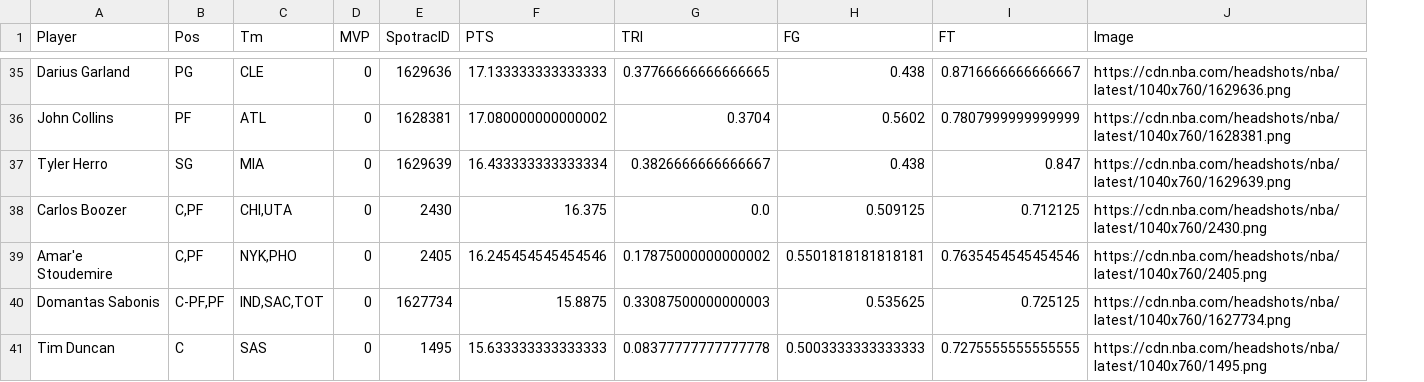
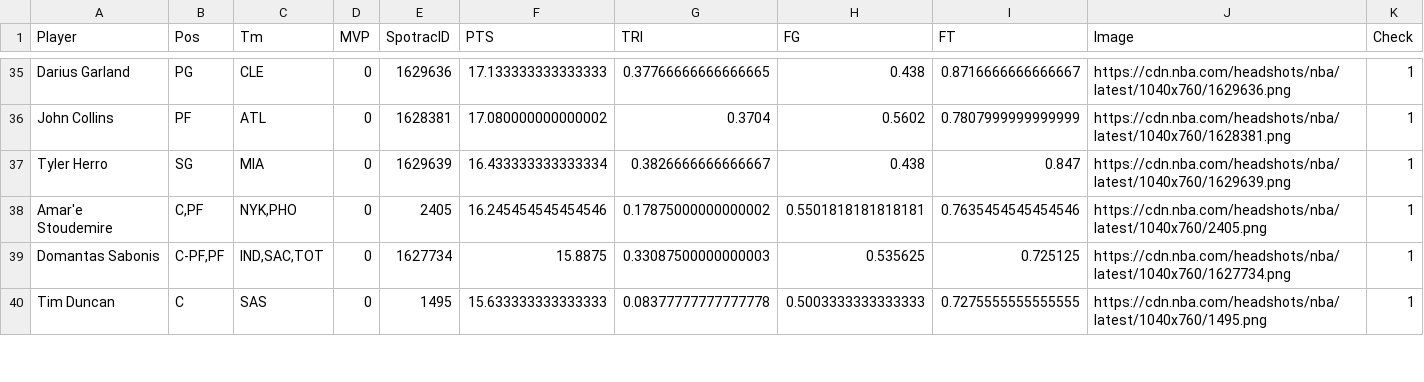
Before and after one commit to TomasOyaneder/Datos-proyecto, a CSV file: PLAYERS_NBA.csv, drawn as a sheet; only a part is shown, gaps mark what is left out; removed rows and columns are numbered as before the commit, all else as after; the diff covers the shown part only; the diff names each change by its address in the sheet, - before the commit and + after, or states it on an @@ line.

Commit message:
Solución imágenes

```diff
--- a/PLAYERS_NBA.csv
+++ b/PLAYERS_NBA.csv
+column K (Check), rows 35-40: all 1
-row 38: Carlos Boozer | C,PF | CHI,UTA | 0 | 2430 | 16.375 | 0.0 | 0.509125 | 0.712125 | https://cdn.nba.com/headshots/nba/latest/1040x760/2430.png
```
Also changed, not shown: 4 removed rows elsewhere in this file.
